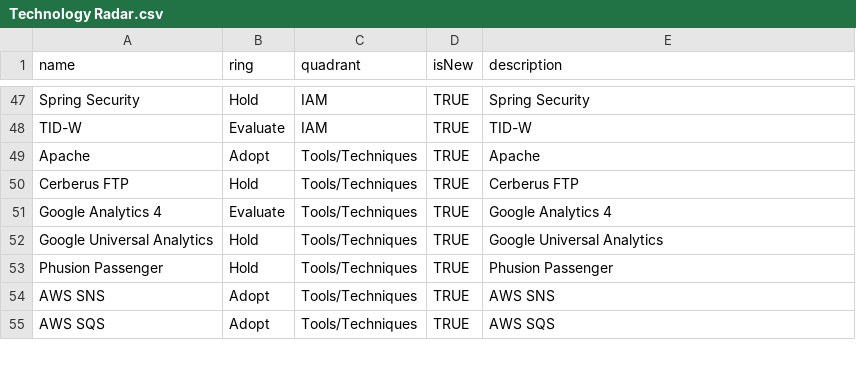
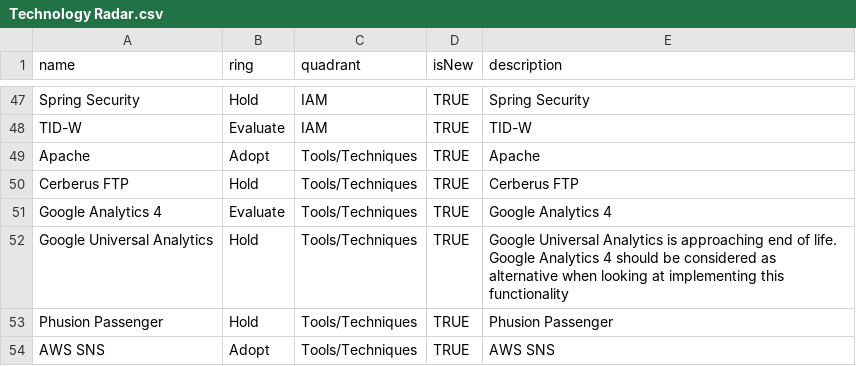
Before and after one commit to jvanderwalt/TechRadar, a CSV file: Technology Radar.csv, drawn as a sheet; only a part is shown, gaps mark what is left out; the shorter side is filled out with more unchanged rows.

Commit message:
Update Technology Radar.csv

```diff
--- a/Technology Radar.csv
+++ b/Technology Radar.csv
@@ -51,3 +51,3 @@ Cerberus FTP,Hold,Tools/Techniques,TRUE,Cerberus FTP
 Google Analytics 4,Evaluate,Tools/Techniques,TRUE,Google Analytics 4
-Google Universal Analytics,Hold,Tools/Techniques,TRUE,Google Universal Analytics
+Google Universal Analytics,Hold,Tools/Techniques,TRUE,"Google Universal Analytics is approaching end of life. Google Analytics 4 should be considered as alternative when looking at implementing this functionality"
 Phusion Passenger,Hold,Tools/Techniques,TRUE,Phusion Passenger
```
